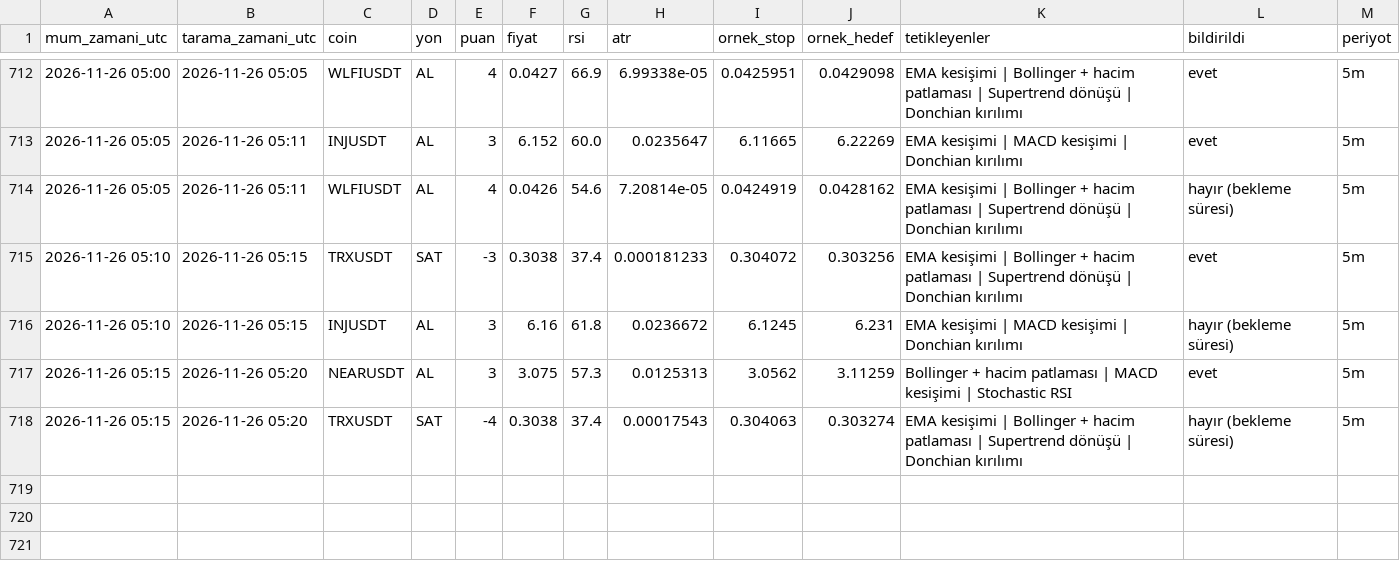
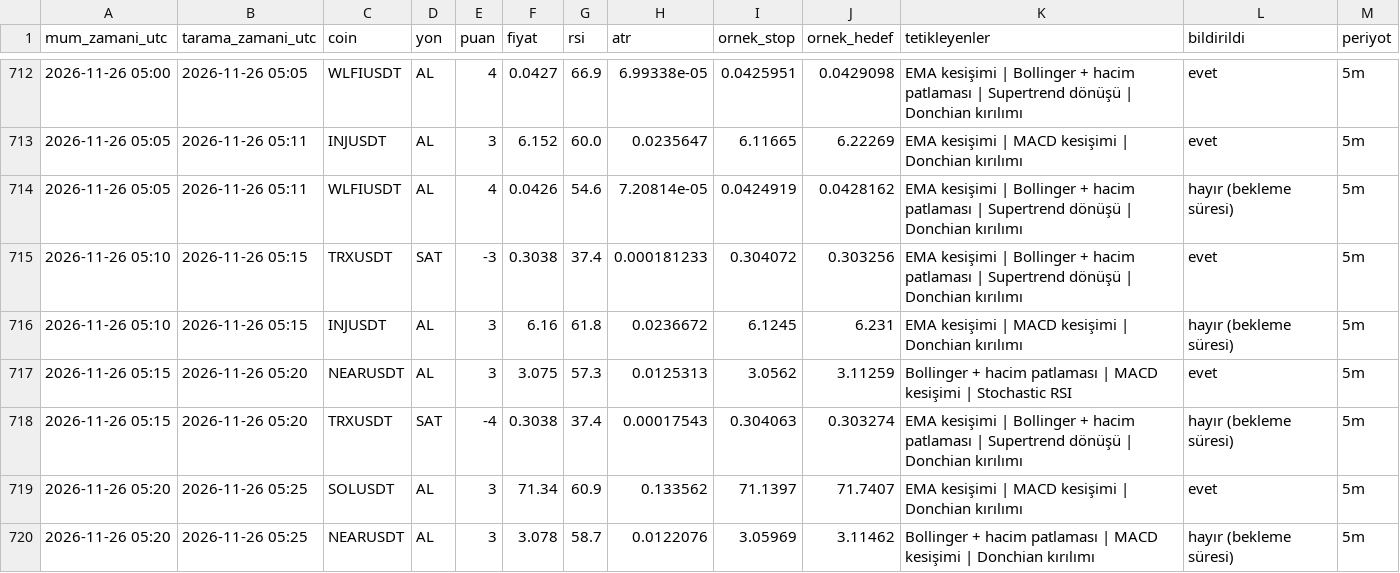
Before and after one commit to yumrukayayunusemre-creator/kripto-sinyal, a CSV file: kayitlar/sinyaller_2026-11.csv, drawn as a sheet; only a part is shown, gaps mark what is left out.

```diff
--- a/kayitlar/sinyaller_2026-11.csv
+++ b/kayitlar/sinyaller_2026-11.csv
@@ -718 +718,3 @@ mum_zamani_utc,tarama_zamani_utc,coin,yon,puan,fiyat,rsi,atr,ornek_stop,ornek_he
 2026-11-26 05:15,2026-11-26 05:20,TRXUSDT,SAT,-4,0.3038,37.4,0.00017543,0.304063,0.303274,EMA kesişimi | Bollinger + hacim patlaması | Supertrend dönüşü | Donchian kırılımı,hayır (bekleme süresi),5m
+2026-11-26 05:20,2026-11-26 05:25,SOLUSDT,AL,3,71.34,60.9,0.133562,71.1397,71.7407,EMA kesişimi | MACD kesişimi | Donchian kırılımı,evet,5m
+2026-11-26 05:20,2026-11-26 05:25,NEARUSDT,AL,3,3.078,58.7,0.0122076,3.05969,3.11462,Bollinger + hacim patlaması | MACD kesişimi | Donchian kırılımı,hayır (bekleme süresi),5m
```
Also changed, not shown: kayitlar/strateji_sinyalleri_2026-11.csv, 1 other file.
